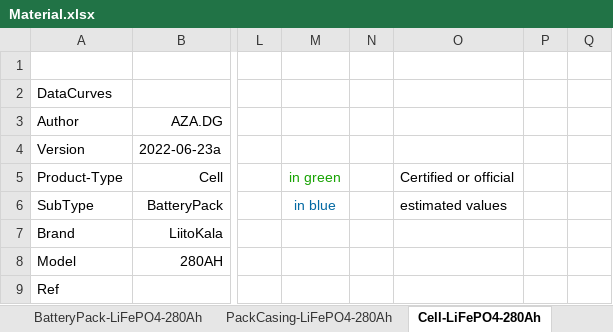
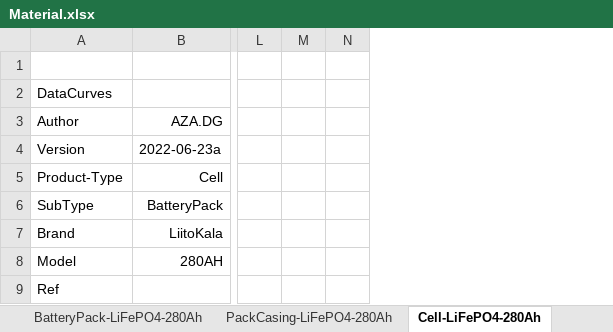
Before and after one commit to DidierFR75/azasimul, an Excel workbook: web/simulator/input/Material.xlsx, sheet Cell-LiFePO4-280Ah, drawn as a sheet; only a part is shown, gaps mark what is left out; values as stored, in another font and other column widths than the file's, no borders; the diff names each change by its address in the sheet, - before the commit and + after, or states it on an @@ line.

```diff
--- a/web/simulator/input/Material.xlsx (sheet Cell-LiFePO4-280Ah)
+++ b/web/simulator/input/Material.xlsx (sheet Cell-LiFePO4-280Ah)
-column M, rows 5-6: in green | in blue
-column O, rows 5-6: Certified or official | estimated values
-column P, empty
```
Also changed, not shown: sheet BatterySystem-LiFePO4-280Ah, formulas that keep their value, 1 other file.
